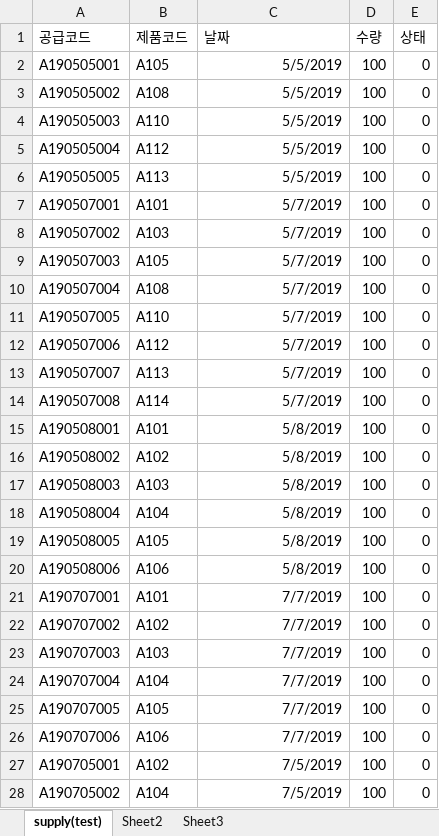
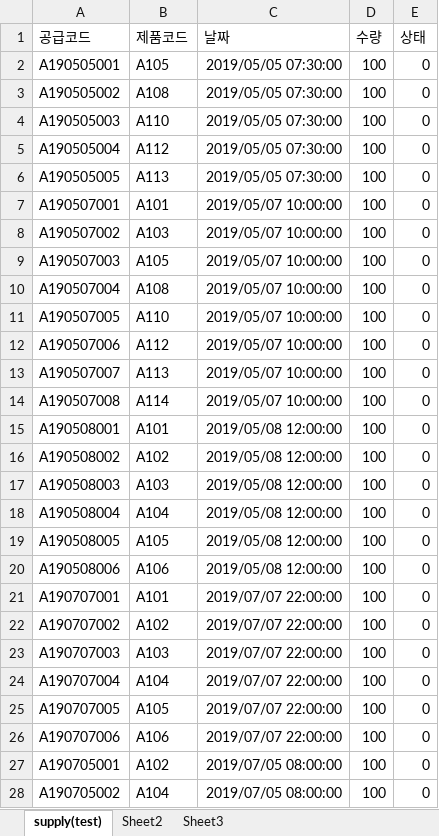
Before and after one commit to lx9203/fulfillmentBlue, an Excel workbook: supply(test).xlsx, sheet supply(test), drawn as a sheet; only a part is shown; values as stored, in another font and other column widths than the file's, no borders; the diff covers the shown part only; the diff names each change by its address in the sheet, - before the commit and + after, or states it on an @@ line.

Commit message:
Docs : Supply

```diff
--- a/supply(test).xlsx (sheet supply(test))
+++ b/supply(test).xlsx (sheet supply(test))
-C2:C6 (날짜): 5/5/2019
+C2:C6 (날짜): 2019/05/05 07:30:00
-C7:C14 (날짜): 5/7/2019
+C7:C14 (날짜): 2019/05/07 10:00:00
-C15:C20 (날짜): 5/8/2019
+C15:C20 (날짜): 2019/05/08 12:00:00
-C21:C26 (날짜): 7/7/2019
+C21:C26 (날짜): 2019/07/07 22:00:00
-C27:C28 (날짜): 7/5/2019
+C27:C28 (날짜): 2019/07/05 08:00:00
```
Also changed, not shown: 21 added rows and 2 edited cells elsewhere in this sheet, 5 other files.
